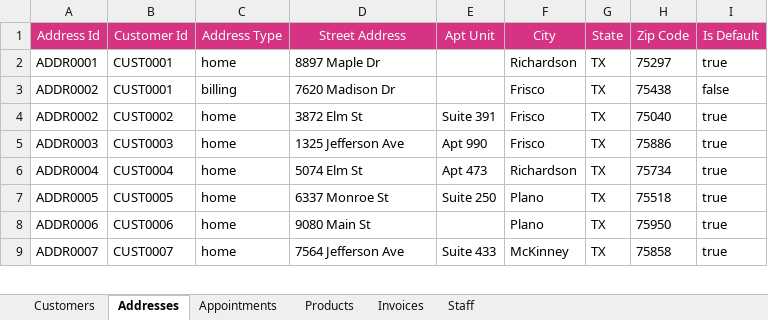
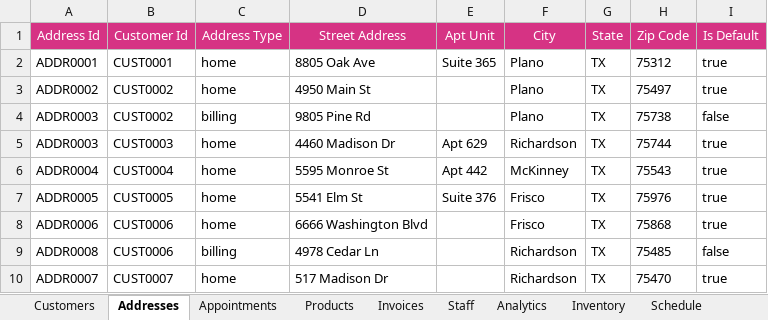
Before and after one commit to femithetechguy/glamorbybee, an Excel workbook: excel/master.xlsx, sheet Addresses, drawn as a sheet; only a part is shown; values as stored, in another font and other column widths than the file's, no borders; removed rows and columns are numbered as before the commit, all else as after; the diff covers the shown part only; the diff names each change by its address in the sheet, - before the commit and + after, or states it on an @@ line.

```diff
--- a/excel/master.xlsx (sheet Addresses)
+++ b/excel/master.xlsx (sheet Addresses)
+sheet tab: Analytics
+sheet tab: Inventory
+sheet tab: Schedule
-D2 (Street Address): 8897 Maple Dr
+D2 (Street Address): 8805 Oak Ave
-E2 (Apt Unit): (empty)
+E2 (Apt Unit): Suite 365
-F2 (City): Richardson
+F2 (City): Plano
-H2 (Zip Code): 75297
+H2 (Zip Code): 75312
-row 3: ADDR0002 | CUST0001 | billing | 7620 Madison Dr |  | Frisco | TX | 75438 | false
-D3 (Street Address): 3872 Elm St
+D3 (Street Address): 4950 Main St
-E3 (Apt Unit): Suite 391
+E3 (Apt Unit): (empty)
-F3 (City): Frisco
+F3 (City): Plano
-H3 (Zip Code): 75040
+H3 (Zip Code): 75497
+row 4: ADDR0003 | CUST0002 | billing | 9805 Pine Rd |  | Plano | TX | 75738 | false
-D5 (Street Address): 1325 Jefferson Ave
+D5 (Street Address): 4460 Madison Dr
-E5 (Apt Unit): Apt 990
+E5 (Apt Unit): Apt 629
-F5 (City): Frisco
+F5 (City): Richardson
-H5 (Zip Code): 75886
+H5 (Zip Code): 75744
-D6 (Street Address): 5074 Elm St
+D6 (Street Address): 5595 Monroe St
-E6 (Apt Unit): Apt 473
+E6 (Apt Unit): Apt 442
-F6 (City): Richardson
+F6 (City): McKinney
-H6 (Zip Code): 75734
+H6 (Zip Code): 75543
-D7 (Street Address): 6337 Monroe St
+D7 (Street Address): 5541 Elm St
-E7 (Apt Unit): Suite 250
+E7 (Apt Unit): Suite 376
-F7:F8 (City): Plano
+F7:F8 (City): Frisco
-H7 (Zip Code): 75518
+H7 (Zip Code): 75976
-D8 (Street Address): 9080 Main St
+D8 (Street Address): 6666 Washington Blvd
-H8 (Zip Code): 75950
+H8 (Zip Code): 75868
+row 9: ADDR0008 | CUST0006 | billing | 4978 Cedar Ln |  | Richardson | TX | 75485 | false
-D10 (Street Address): 7564 Jefferson Ave
+D10 (Street Address): 517 Madison Dr
-E10 (Apt Unit): Suite 433
+E10 (Apt Unit): (empty)
-F10 (City): McKinney
+F10 (City): Richardson
-H10 (Zip Code): 75858
+H10 (Zip Code): 75470
```
Also changed, not shown: 5 added rows, 8 removed rows and 169 edited cells elsewhere in this sheet, sheet Appointments, sheet Invoices, sheet Customers, sheet Products, other sheet tabs, 11 other files.
